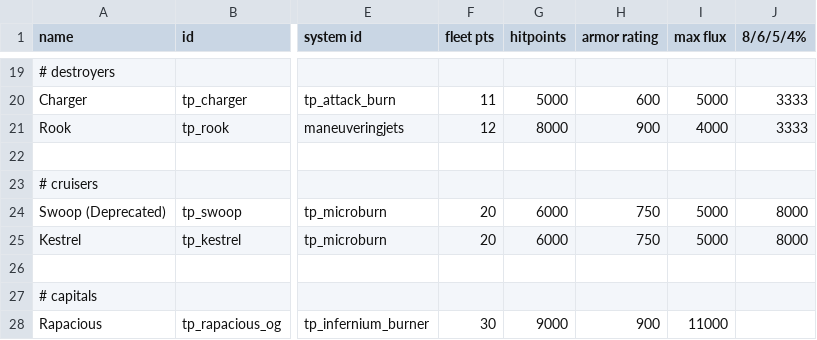
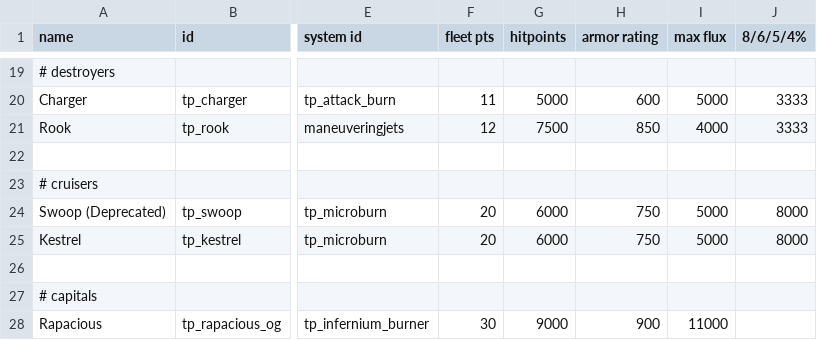
Before and after one commit to Auraekon/TerriblePirates, a CSV file: data/hulls/ship_data.csv, drawn as a sheet; only a part is shown, gaps mark what is left out; the diff names each change by its address in the sheet, - before the commit and + after, or states it on an @@ line.

```diff
--- a/data/hulls/ship_data.csv
+++ b/data/hulls/ship_data.csv
-G21 (hitpoints): 8000
+G21 (hitpoints): 7500
-H21 (armor rating): 900
+H21 (armor rating): 850
```
Also changed, not shown: data/weapons/weapon_data.csv, 13 other files.
